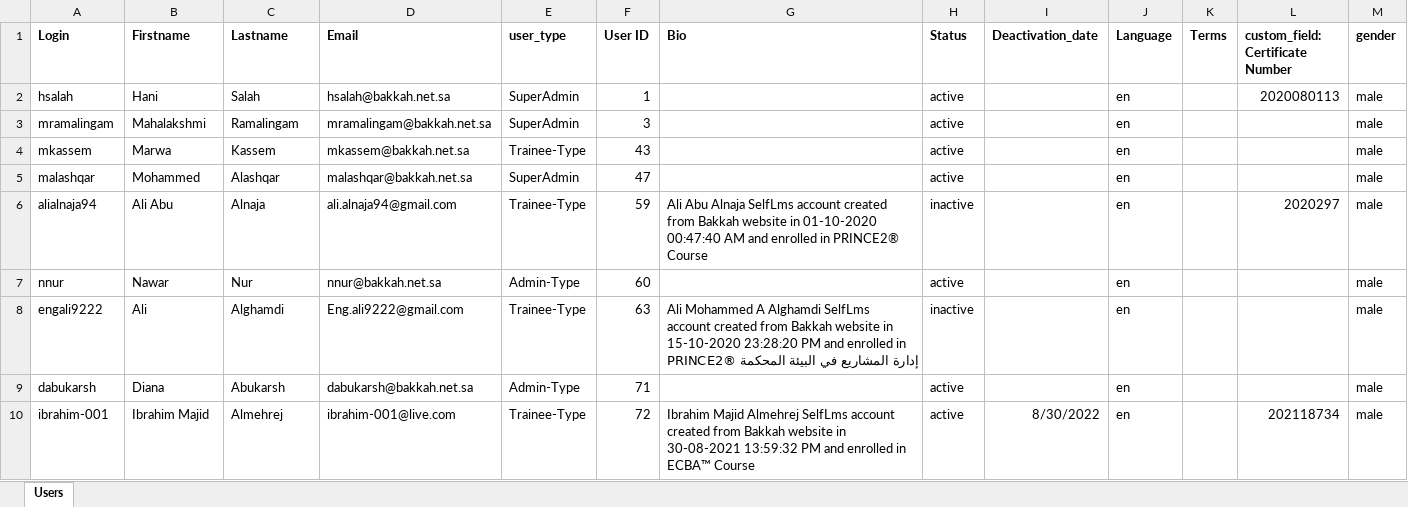
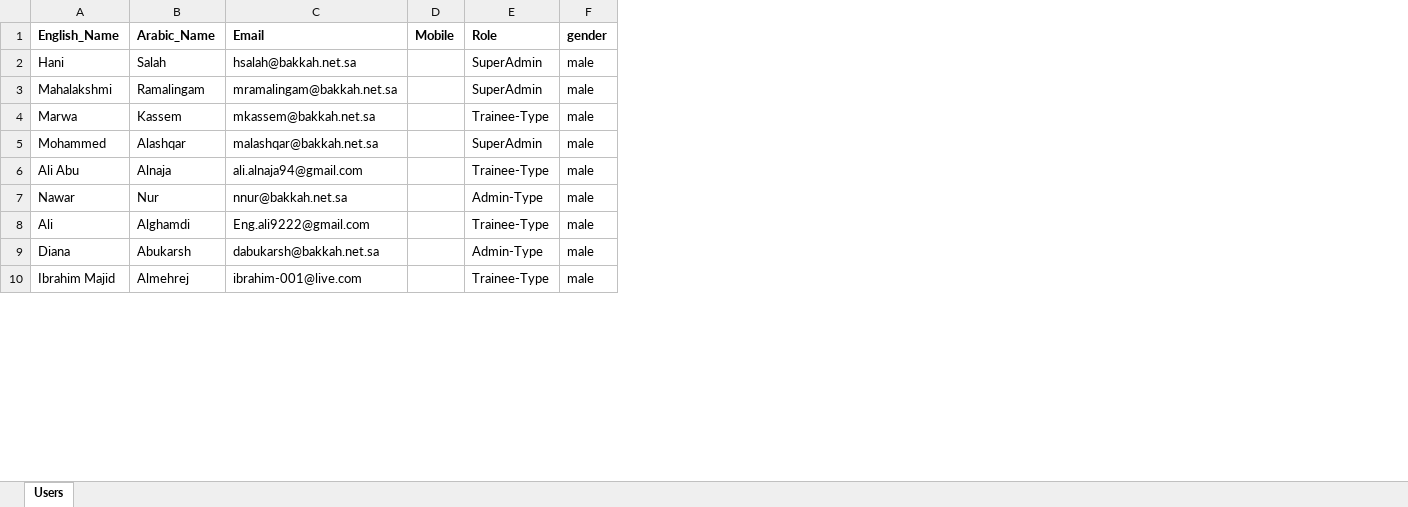
Before and after one commit to ahorany/bakkah-lms, an Excel workbook: public/samples/users.xlsx, sheet Users, drawn as a sheet; only a part is shown; values as stored, in another font and other column widths than the file's, no borders; removed rows and columns are numbered as before the commit, all else as after; the diff names each change by its address in the sheet, - before the commit and + after, or states it on an @@ line.

Commit message:
importUsers

```diff
--- a/public/samples/users.xlsx (sheet Users)
+++ b/public/samples/users.xlsx (sheet Users)
-column A (Login), rows 2-10: hsalah | mramalingam | mkassem | malashqar | alialnaja94 | nnur | engali9222 | dabukarsh | ibrahim-001
+column D (Mobile), empty
-column F (User ID), rows 2-10: 1 | 3 | 43 | 47 | 59 | 60 | 63 | 71 | 72
-column G (Bio), rows 6-10: Ali Abu Alnaja SelfLms account created from Bakkah website in 01-10-2020 00:47:40 AM and enrolled in PRINCE2® Course |  | Ali Mohammed A Alghamdi SelfLms account created from Bakkah website in 15-10-2020 23:28:20 PM and enrolled in إدارة المشاريع في البيئة المحكمة ®PRINCE2 |  | Ibrahim Majid Almehrej SelfLms account created from Bakkah website in 30-08-2021 13:59:32 PM and enrolled in ECBA™ Course
-column H (Status), rows 2-10: active | active | active | active | inactive | active | inactive | active | active
-column I (Deactivation_date), row 10: 8/30/2022
-column J (Language), rows 2-10: all en
-column K (Terms), empty
-column L (custom_field: Certificate Number), rows 2-10: 2020080113 |  |  |  | 2020297 |  |  |  | 202118734
-A1: Firstname
+A1: English_Name
-B1: Lastname
+B1: Arabic_Name
-E1: user_type
+E1: Role
```
Also changed, not shown: 5 other files.
